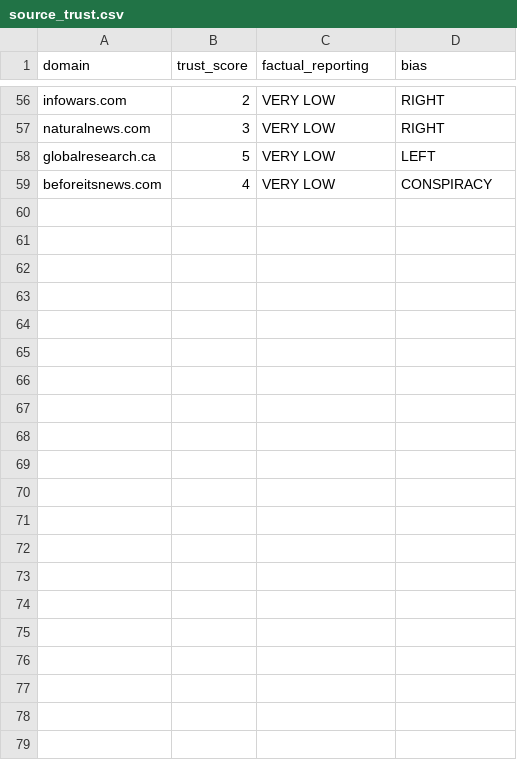
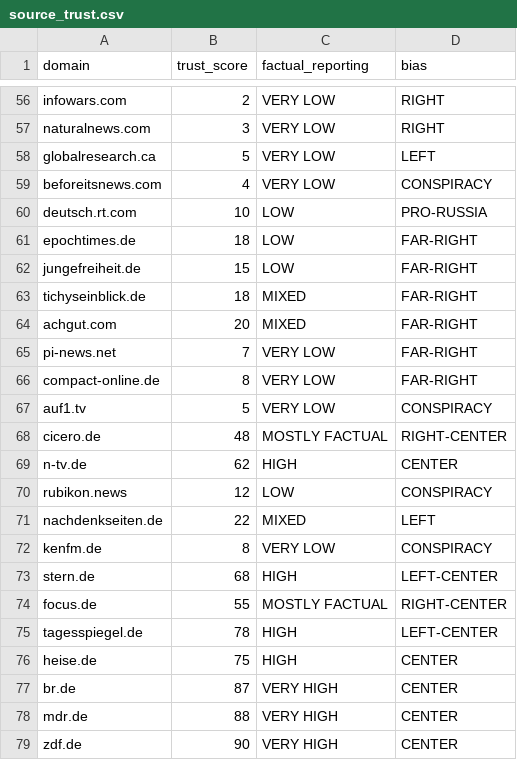
Before and after one commit to jeorgesilva/hot-topics-dashboard, a CSV file: config/source_trust.csv, drawn as a sheet; only a part is shown, gaps mark what is left out; the diff names each change by its address in the sheet, - before the commit and + after, or states it on an @@ line.

Commit message:
feat(scrapers): add RSS/Reddit article pool for source diversity
Introduces a multi-source article pool (Layer 1: 29 curated German RSS
feeds spanning trust 5–91; Layer 2: German subreddits, optional) that
supplements NewsAPI results per topic. Reddit credentials are optional —
missing env vars produce a graceful skip rather than a crash. Updates
source_trust.csv with German fringe and public-media domains.

```diff
--- a/config/source_trust.csv
+++ b/config/source_trust.csv
+row 60: deutsch.rt.com | 10 | LOW | PRO-RUSSIA
+row 61: epochtimes.de | 18 | LOW | FAR-RIGHT
+row 62: jungefreiheit.de | 15 | LOW | FAR-RIGHT
+row 63: tichyseinblick.de | 18 | MIXED | FAR-RIGHT
+row 64: achgut.com | 20 | MIXED | FAR-RIGHT
+row 65: pi-news.net | 7 | VERY LOW | FAR-RIGHT
+row 66: compact-online.de | 8 | VERY LOW | FAR-RIGHT
+row 67: auf1.tv | 5 | VERY LOW | CONSPIRACY
+row 68: cicero.de | 48 | MOSTLY FACTUAL | RIGHT-CENTER
+row 69: n-tv.de | 62 | HIGH | CENTER
+row 70: rubikon.news | 12 | LOW | CONSPIRACY
+row 71: nachdenkseiten.de | 22 | MIXED | LEFT
+row 72: kenfm.de | 8 | VERY LOW | CONSPIRACY
+row 73: stern.de | 68 | HIGH | LEFT-CENTER
+row 74: focus.de | 55 | MOSTLY FACTUAL | RIGHT-CENTER
+row 75: tagesspiegel.de | 78 | HIGH | LEFT-CENTER
+row 76: heise.de | 75 | HIGH | CENTER
+row 77: br.de | 87 | VERY HIGH | CENTER
+row 78: mdr.de | 88 | VERY HIGH | CENTER
+row 79: zdf.de | 90 | VERY HIGH | CENTER
```
Also changed, not shown: 2 other files.
